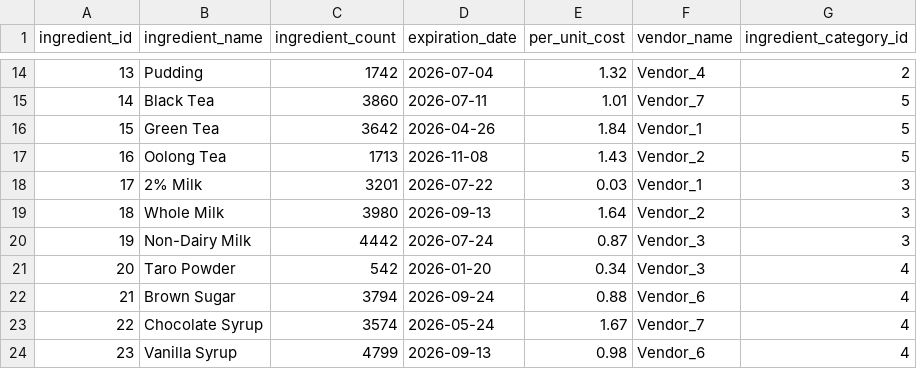
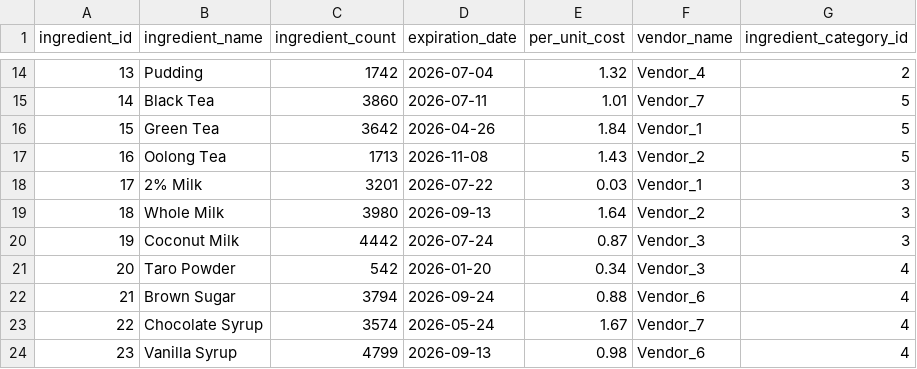
Before and after one commit to CSCE331-Fall2025-900-911/gang-50-project-3, a CSV file: csv_data/ingredients.csv, drawn as a sheet; only a part is shown, gaps mark what is left out.

Commit message:
replaced non-dairy milk with cocnut milk and updated customization popup for orders page

```diff
--- a/csv_data/ingredients.csv
+++ b/csv_data/ingredients.csv
@@ -19,3 +19,3 @@ ingredient_id,ingredient_name,ingredient_count,expiration_date,per_unit_cost,ven
 18,Whole Milk,3980,2026-09-13,1.64,Vendor_2,3
-19,Non-Dairy Milk,4442,2026-07-24,0.87,Vendor_3,3
+19,Coconut Milk,4442,2026-07-24,0.87,Vendor_3,3
 20,Taro Powder,542,2026-01-20,0.34,Vendor_3,4
```
Also changed, not shown: 3 other files.
